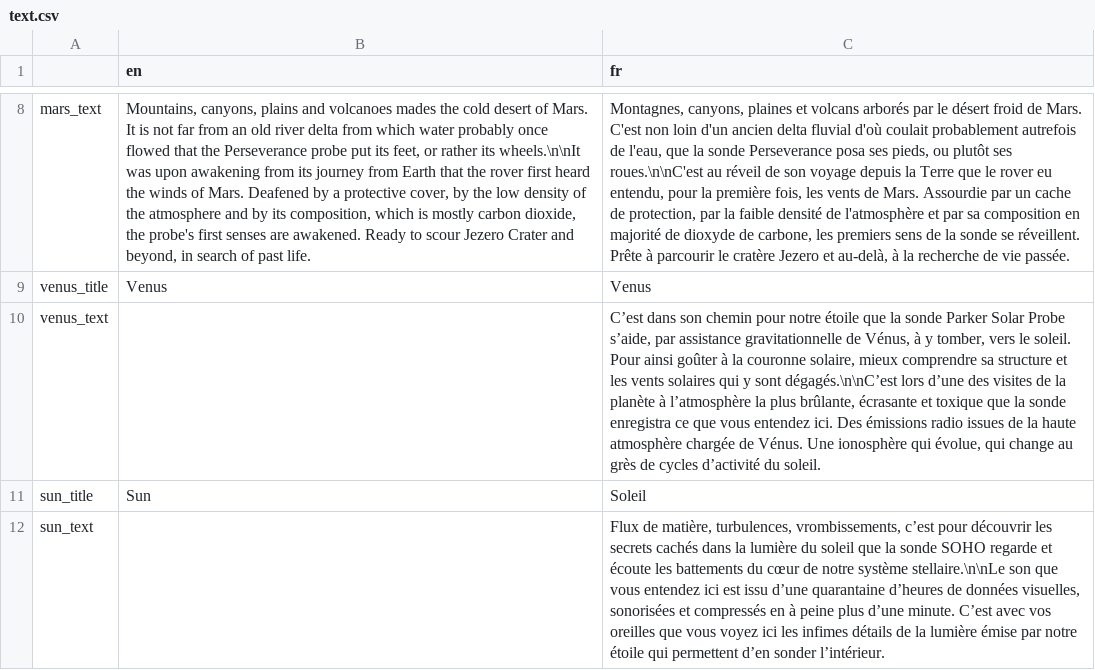
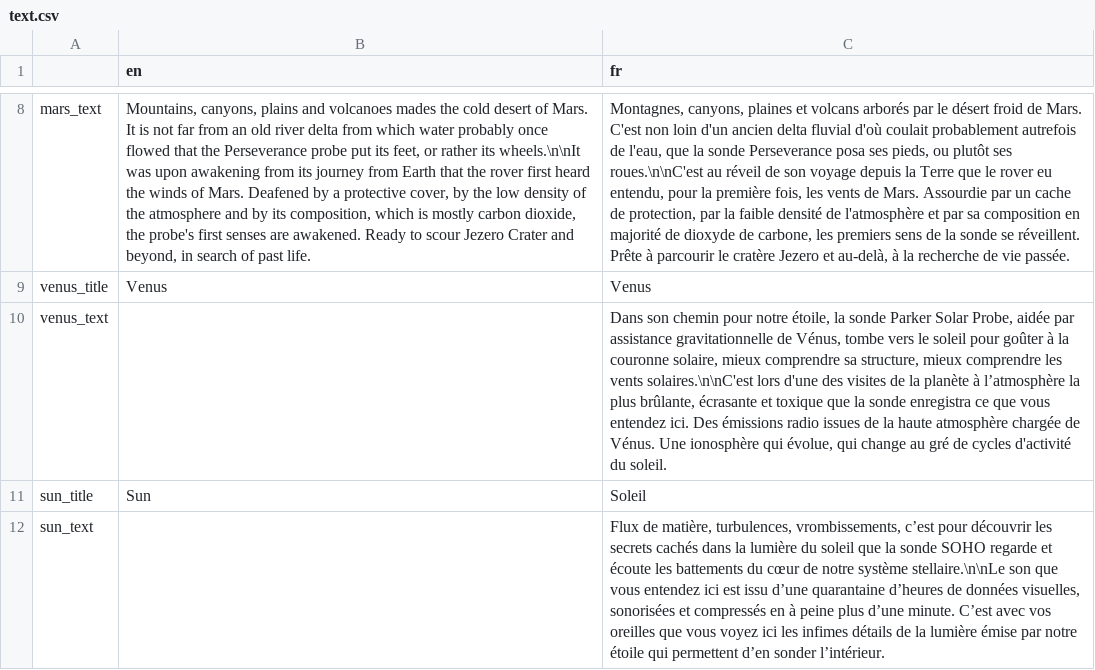
Before and after one commit to lekernelpanic/pound-probe, a CSV file: sound-probe/text/text.csv, drawn as a sheet; only a part is shown, gaps mark what is left out.

Commit message:
Venus french text corrections

```diff
--- a/sound-probe/text/text.csv
+++ b/sound-probe/text/text.csv
@@ -9,3 +9,3 @@
 "venus_title","Venus","Venus"
-"venus_text","","C’est dans son chemin pour notre étoile que la sonde Parker Solar Probe s’aide, par assistance gravitationnelle de Vénus, à y tomber, vers le soleil. Pour ainsi goûter à la couronne solaire, mieux comprendre sa structure et les vents solaires qui y sont dégagés.\n\nC’est lors d’une des visites de la planète à l’atmosphère la plus brûlante, écrasante et toxique que la sonde enregistra ce que vous entendez ici. Des émissions radio issues de la haute atmosphère chargée de Vénus. Une ionosphère qui évolue, qui change au grès de cycles d’activité du soleil."
+"venus_text","","Dans son chemin pour notre étoile, la sonde Parker Solar Probe, aidée par assistance gravitationnelle de Vénus, tombe vers le soleil pour goûter à la couronne solaire, mieux comprendre sa structure, mieux comprendre les vents solaires.\n\nC'est lors d'une des visites de la planète à l’atmosphère la plus brûlante, écrasante et toxique que la sonde enregistra ce que vous entendez ici. Des émissions radio issues de la haute atmosphère chargée de Vénus. Une ionosphère qui évolue, qui change au gré de cycles d'activité du soleil."
 "sun_title","Sun","Soleil"
```
Also changed, not shown: 2 other files.
